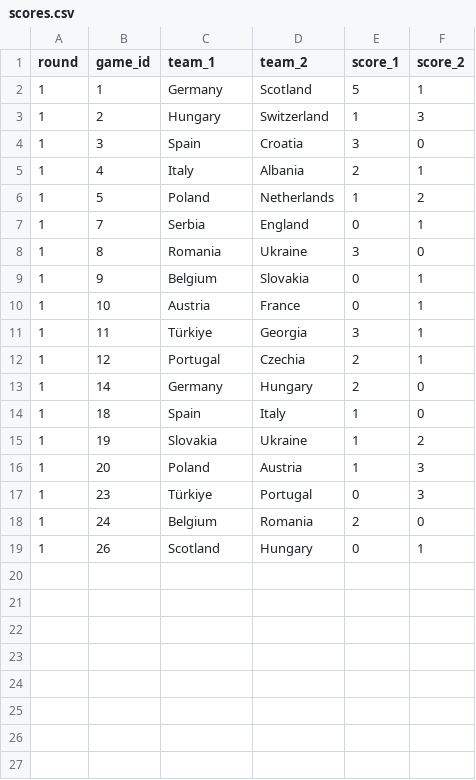
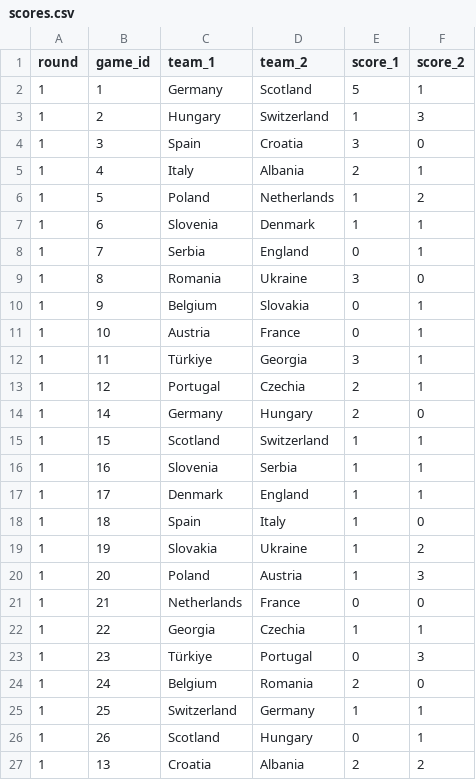
Before and after one commit to timothy-hister/Euro_2024, a CSV file: results/scores.csv, drawn as a sheet.

Commit message:
Updating scores

```diff
--- a/results/scores.csv
+++ b/results/scores.csv
@@ -6,2 +6,3 @@ round;game_id;team_1;team_2;score_1;score_2
 1;5;Poland;Netherlands;1;2
+1;6;Slovenia;Denmark;1;1
 1;7;Serbia;England;0;1
@@ -13,2 +14,5 @@ round;game_id;team_1;team_2;score_1;score_2
 1;14;Germany;Hungary;2;0
+1;15;Scotland;Switzerland;1;1
+1;16;Slovenia;Serbia;1;1
+1;17;Denmark;England;1;1
 1;18;Spain;Italy;1;0
@@ -16,4 +20,8 @@ round;game_id;team_1;team_2;score_1;score_2
 1;20;Poland;Austria;1;3
+1;21;Netherlands;France;0;0
+1;22;Georgia;Czechia;1;1
 1;23;Türkiye;Portugal;0;3
 1;24;Belgium;Romania;2;0
+1;25;Switzerland;Germany;1;1
 1;26;Scotland;Hungary;0;1
+1;13;Croatia;Albania;2;2
```
